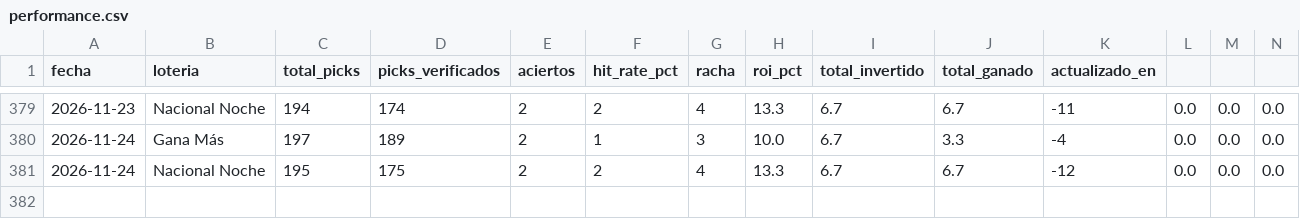
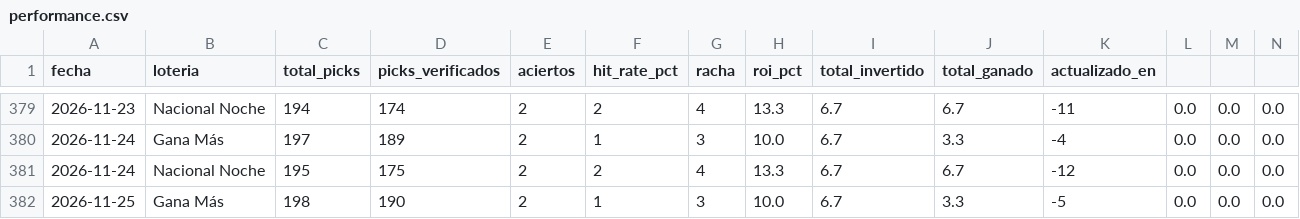
Before and after one commit to carbosota1/CLAUDE-L-NACIONAL, a CSV file: data/performance.csv, drawn as a sheet; only a part is shown, gaps mark what is left out; rows hold the shown columns only; the diff names each change by its address in the sheet, - before the commit and + after, or states it on an @@ line.

```diff
--- a/data/performance.csv
+++ b/data/performance.csv
+row 382: 2026-11-25 | Gana Más | 198 | 190 | 2 | 1 | 3 | 10.0 | 6.7 | 3.3 | -5 | 0.0 | 0.0 | 0.0
```
Also changed, not shown: data/picks_log.csv, 2 other files.
